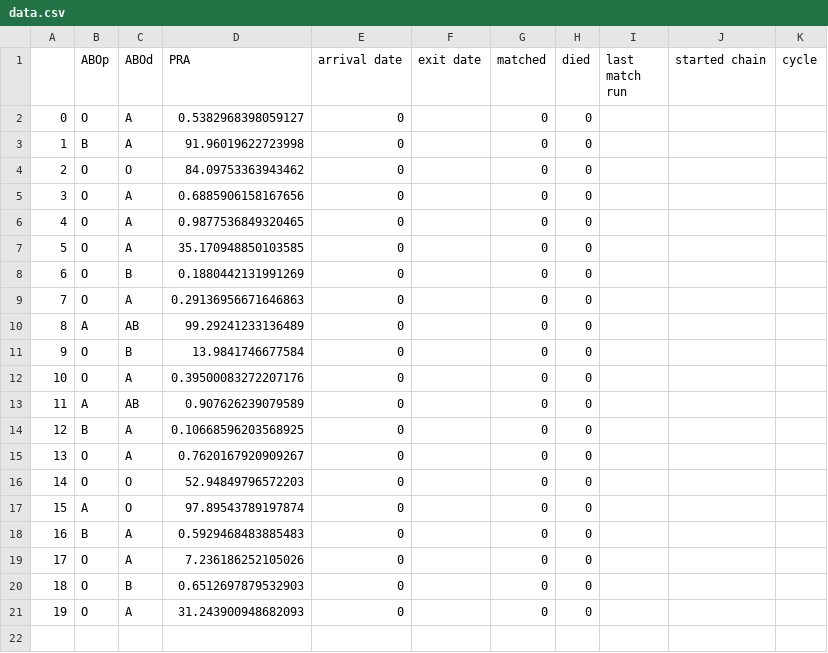
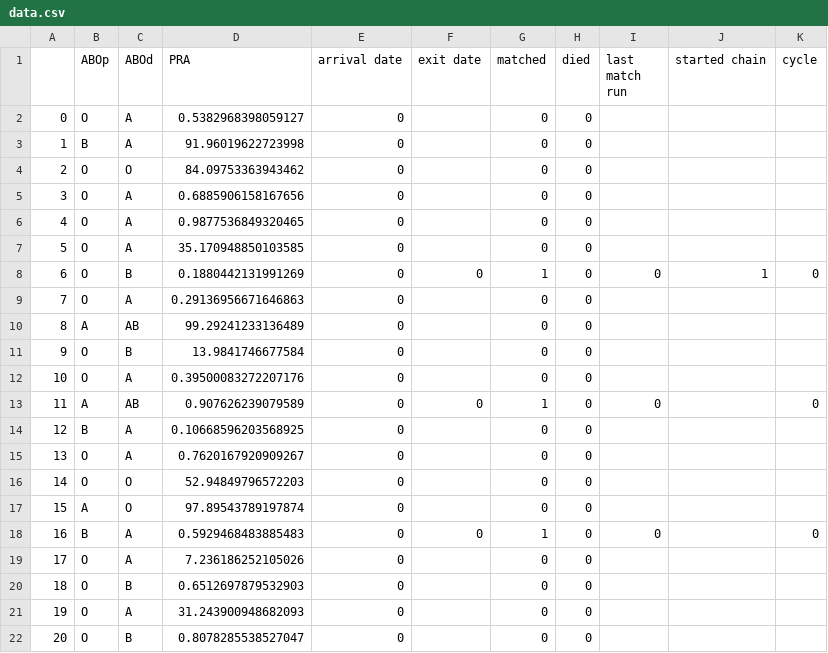
Before and after one commit to jjbl99/kidney-game, a CSV file: player1/data.csv, drawn as a sheet.

```diff
--- a/player1/data.csv
+++ b/player1/data.csv
@@ -7,3 +7,3 @@
 5,O,A,35.170948850103585,0,,0,0,,,
-6,O,B,0.1880442131991269,0,,0,0,,,
+6,O,B,0.1880442131991269,0,0,1,0,0,1,0
 7,O,A,0.29136956671646863,0,,0,0,,,
@@ -12,3 +12,3 @@
 10,O,A,0.39500083272207176,0,,0,0,,,
-11,A,AB,0.907626239079589,0,,0,0,,,
+11,A,AB,0.907626239079589,0,0,1,0,0,,0
 12,B,A,0.10668596203568925,0,,0,0,,,
@@ -17,3 +17,3 @@
 15,A,O,97.89543789197874,0,,0,0,,,
-16,B,A,0.5929468483885483,0,,0,0,,,
+16,B,A,0.5929468483885483,0,0,1,0,0,,0
 17,O,A,7.236186252105026,0,,0,0,,,
@@ -21 +21,2 @@
 19,O,A,31.243900948682093,0,,0,0,,,
+20,O,B,0.8078285538527047,0,,0,0,,,
```
Also changed, not shown: player1/graph.csv, 2 other files.
